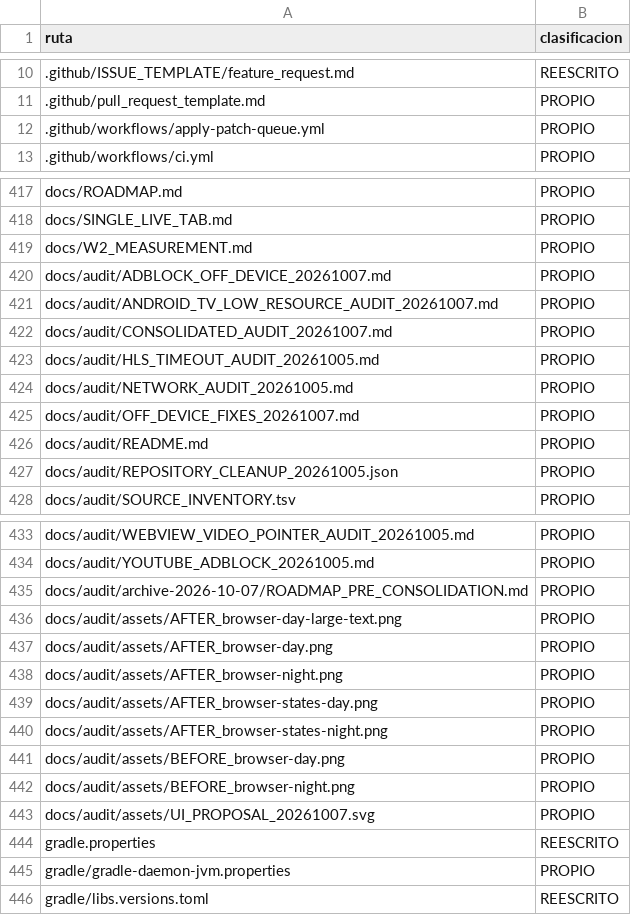
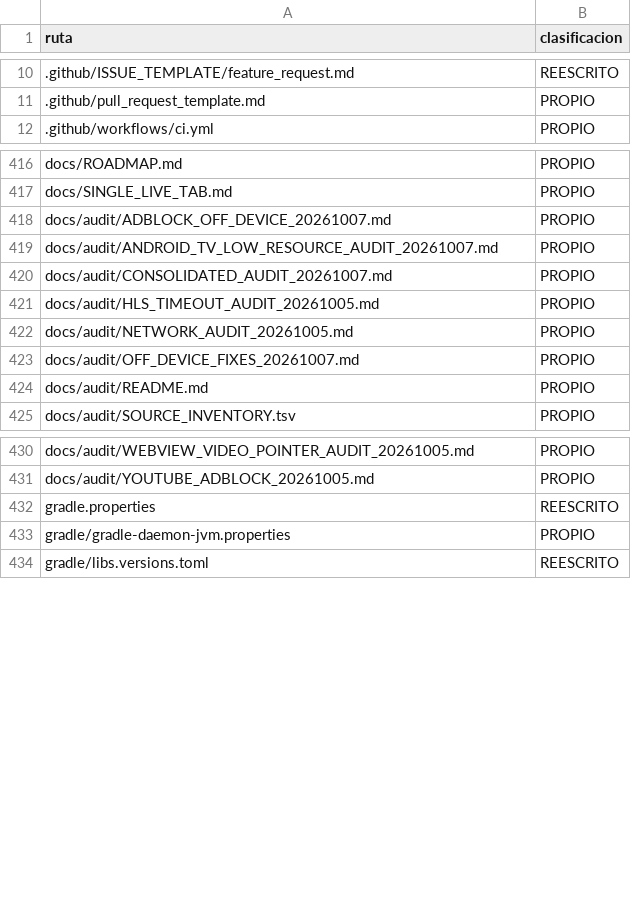
Before and after one commit to ReinierTutoriales/VireoLumaTV-browser, a TSV file: docs/audit/SOURCE_INVENTORY.tsv, drawn as a sheet; only a part is shown, gaps mark what is left out.

Commit message:
Remove retired maintenance files and refresh the current roadmap

```diff
--- a/docs/audit/SOURCE_INVENTORY.tsv
+++ b/docs/audit/SOURCE_INVENTORY.tsv
@@ -11,3 +11,2 @@ ruta	clasificacion
 .github/pull_request_template.md	PROPIO
-.github/workflows/apply-patch-queue.yml	PROPIO
 .github/workflows/ci.yml	PROPIO
@@ -418,3 +417,2 @@ docs/ROADMAP.md	PROPIO
 docs/SINGLE_LIVE_TAB.md	PROPIO
-docs/W2_MEASUREMENT.md	PROPIO
 docs/audit/ADBLOCK_OFF_DEVICE_20261007.md	PROPIO
@@ -426,3 +424,2 @@ docs/audit/OFF_DEVICE_FIXES_20261007.md	PROPIO
 docs/audit/README.md	PROPIO
-docs/audit/REPOSITORY_CLEANUP_20261005.json	PROPIO
 docs/audit/SOURCE_INVENTORY.tsv	PROPIO
@@ -434,11 +431,2 @@ docs/audit/WEBVIEW_VIDEO_POINTER_AUDIT_20261005.md	PROPIO
 docs/audit/YOUTUBE_ADBLOCK_20261005.md	PROPIO
-docs/audit/archive-2026-10-07/ROADMAP_PRE_CONSOLIDATION.md	PROPIO
-docs/audit/assets/AFTER_browser-day-large-text.png	PROPIO
-docs/audit/assets/AFTER_browser-day.png	PROPIO
-docs/audit/assets/AFTER_browser-night.png	PROPIO
-docs/audit/assets/AFTER_browser-states-day.png	PROPIO
-docs/audit/assets/AFTER_browser-states-night.png	PROPIO
-docs/audit/assets/BEFORE_browser-day.png	PROPIO
-docs/audit/assets/BEFORE_browser-night.png	PROPIO
-docs/audit/assets/UI_PROPOSAL_20261007.svg	PROPIO
 gradle.properties	REESCRITO
```
Also changed, not shown: 16 other files.
